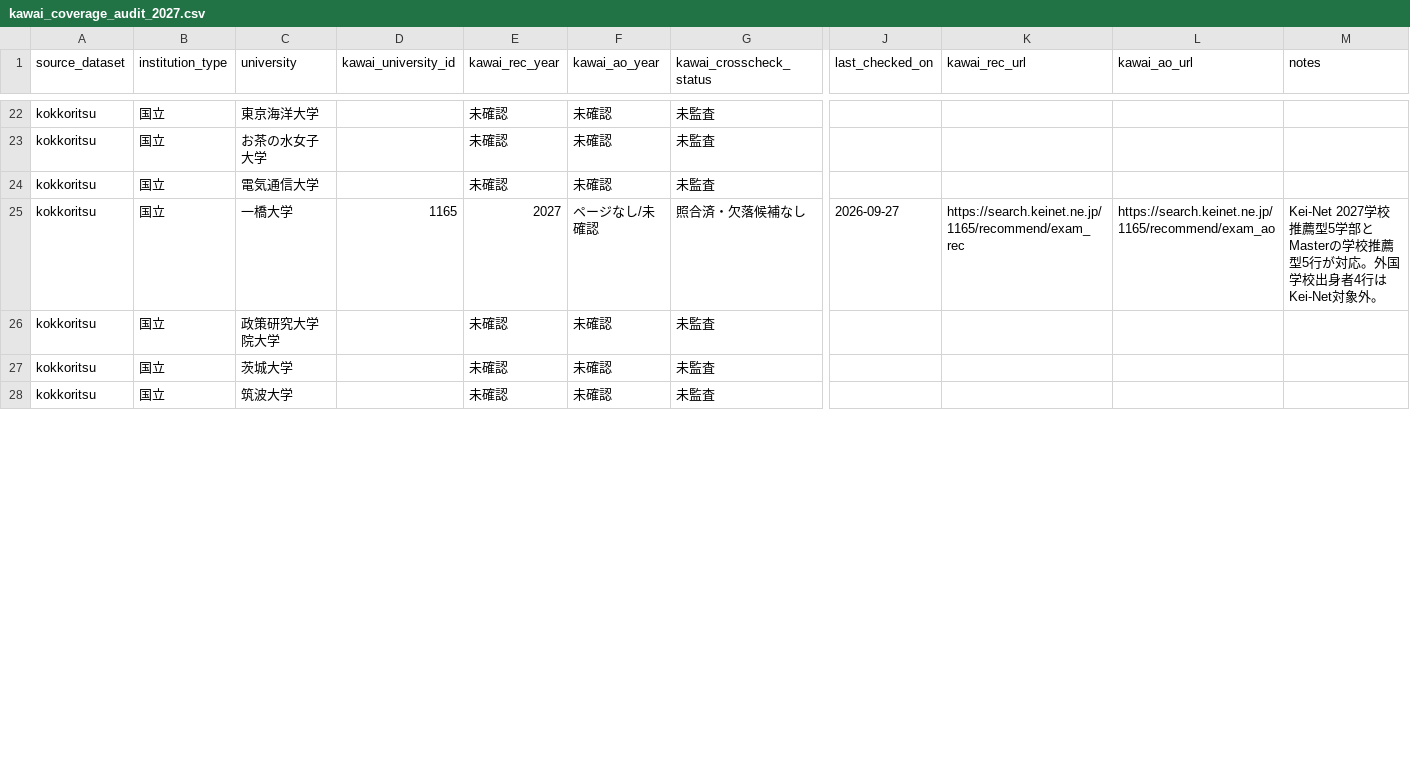
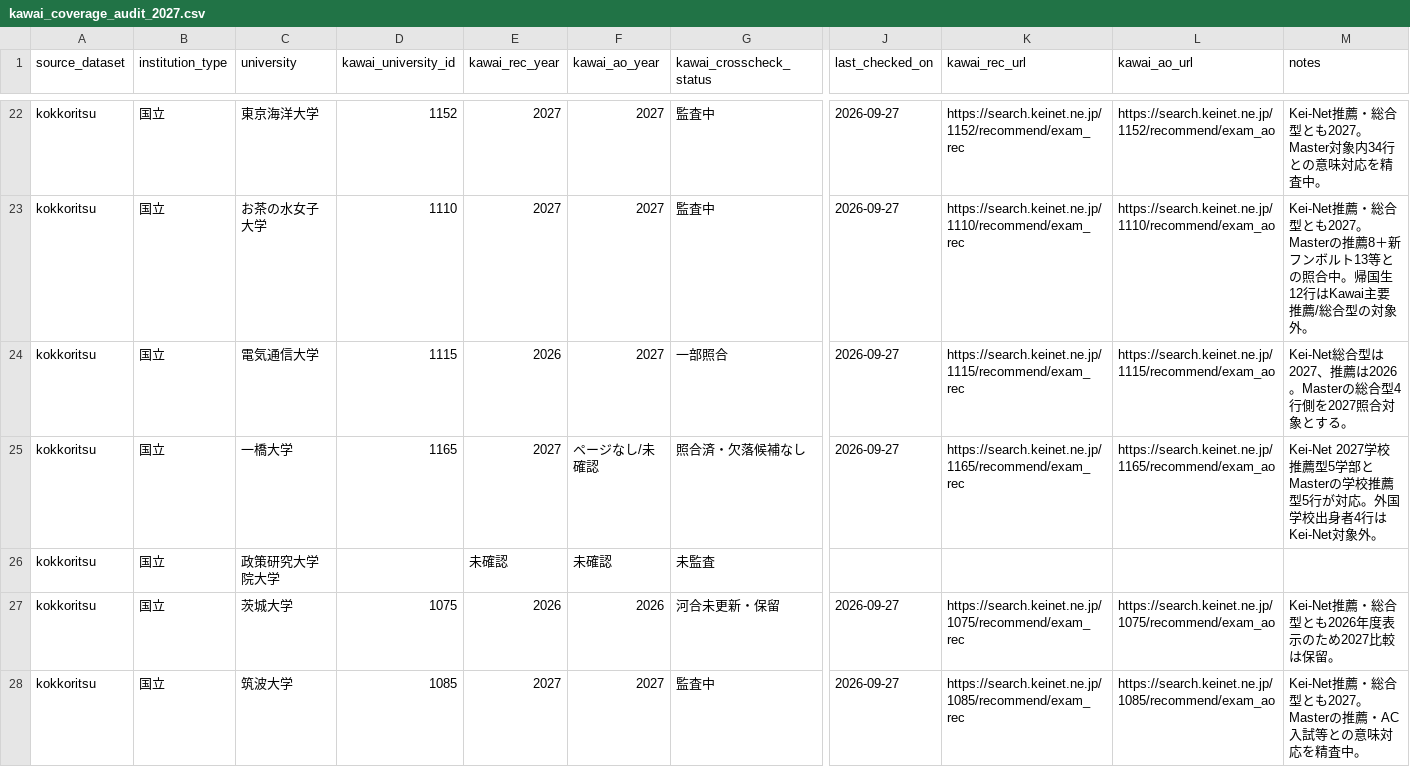
Before and after one commit to toshi123/early-admissions-db, a CSV file: data/operations/kawai_coverage_audit_2027.csv, drawn as a sheet; only a part is shown, gaps mark what is left out; the diff covers the shown part only; the diff names each change by its address in the sheet, - before the commit and + after, or states it on an @@ line.

Commit message:
Add second Kawai coverage audit batch

```diff
--- a/data/operations/kawai_coverage_audit_2027.csv
+++ b/data/operations/kawai_coverage_audit_2027.csv
-D22 (kawai_university_id): (empty)
+D22 (kawai_university_id): 1152
-E22:E23 (kawai_rec_year): 未確認
+E22:E23 (kawai_rec_year): 2027
-F22:F24 (kawai_ao_year): 未確認
+F22:F24 (kawai_ao_year): 2027
-G22:G23 (kawai_crosscheck_status): 未監査
+G22:G23 (kawai_crosscheck_status): 監査中
-J22:J24 (last_checked_on): (empty)
+J22:J24 (last_checked_on): 2026-09-27
-K22 (kawai_rec_url): (empty)
+K22 (kawai_rec_url): https://search.keinet.ne.jp/1152/recommend/exam_rec
-L22 (kawai_ao_url): (empty)
+L22 (kawai_ao_url): https://search.keinet.ne.jp/1152/recommend/exam_ao
-M22 (notes): (empty)
+M22 (notes): Kei-Net推薦・総合型とも2027。Master対象内34行との意味対応を精査中。
-D23 (kawai_university_id): (empty)
+D23 (kawai_university_id): 1110
-K23 (kawai_rec_url): (empty)
+K23 (kawai_rec_url): https://search.keinet.ne.jp/1110/recommend/exam_rec
-L23 (kawai_ao_url): (empty)
+L23 (kawai_ao_url): https://search.keinet.ne.jp/1110/recommend/exam_ao
-M23 (notes): (empty)
+M23 (notes): Kei-Net推薦・総合型とも2027。Masterの推薦8＋新フンボルト13等との照合中。帰国生12行はKawai主要推薦/総合型の対象外。
-D24 (kawai_university_id): (empty)
+D24 (kawai_university_id): 1115
-E24 (kawai_rec_year): 未確認
+E24 (kawai_rec_year): 2026
-G24 (kawai_crosscheck_status): 未監査
+G24 (kawai_crosscheck_status): 一部照合
-K24 (kawai_rec_url): (empty)
+K24 (kawai_rec_url): https://search.keinet.ne.jp/1115/recommend/exam_rec
-L24 (kawai_ao_url): (empty)
+L24 (kawai_ao_url): https://search.keinet.ne.jp/1115/recommend/exam_ao
-M24 (notes): (empty)
+M24 (notes): Kei-Net総合型は2027、推薦は2026。Masterの総合型4行側を2027照合対象とする。
-D27 (kawai_university_id): (empty)
+D27 (kawai_university_id): 1075
-E27 (kawai_rec_year): 未確認
+E27 (kawai_rec_year): 2026
-F27 (kawai_ao_year): 未確認
+F27 (kawai_ao_year): 2026
-G27 (kawai_crosscheck_status): 未監査
+G27 (kawai_crosscheck_status): 河合未更新・保留
-J27:J28 (last_checked_on): (empty)
+J27:J28 (last_checked_on): 2026-09-27
-K27 (kawai_rec_url): (empty)
+K27 (kawai_rec_url): https://search.keinet.ne.jp/1075/recommend/exam_rec
-L27 (kawai_ao_url): (empty)
+L27 (kawai_ao_url): https://search.keinet.ne.jp/1075/recommend/exam_ao
-M27 (notes): (empty)
+M27 (notes): Kei-Net推薦・総合型とも2026年度表示のため2027比較は保留。
-D28 (kawai_university_id): (empty)
+D28 (kawai_university_id): 1085
-E28 (kawai_rec_year): 未確認
+E28 (kawai_rec_year): 2027
-F28 (kawai_ao_year): 未確認
+F28 (kawai_ao_year): 2027
-G28 (kawai_crosscheck_status): 未監査
+G28 (kawai_crosscheck_status): 監査中
-K28 (kawai_rec_url): (empty)
+K28 (kawai_rec_url): https://search.keinet.ne.jp/1085/recommend/exam_rec
-L28 (kawai_ao_url): (empty)
+L28 (kawai_ao_url): https://search.keinet.ne.jp/1085/recommend/exam_ao
-M28 (notes): (empty)
+M28 (notes): Kei-Net推薦・総合型とも2027。Masterの推薦・AC入試等との意味対応を精査中。
```
Also changed, not shown: 91 edited cells elsewhere in this file.
